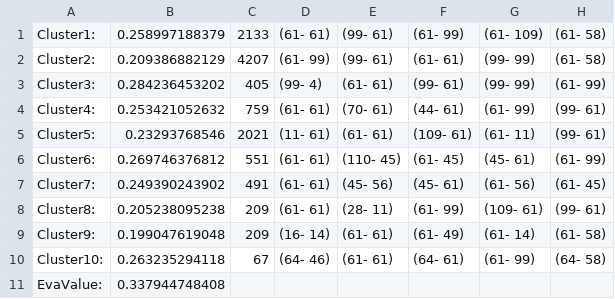
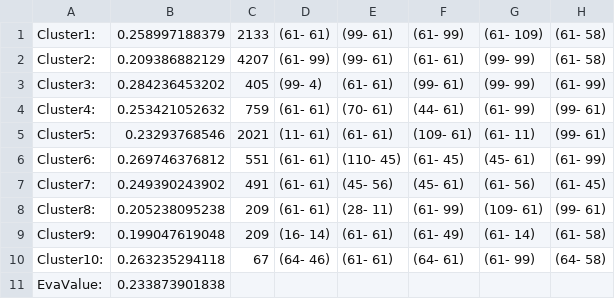
Before and after one commit to KPY1234/NMF, a CSV file: NewClusterResult/H_10_1e-8_refined_cluster_topPattern20_EvaluateResultRefined.csv (was NewClusterResult/H_10_1e-8_topPattern20_EvaluateResultRefined.csv), drawn as a sheet; only a part is shown; the diff names each change by its address in the sheet, - before the commit and + after, or states it on an @@ line.

```diff
--- a/NewClusterResult/H_10_1e-8_topPattern20_EvaluateResultRefined.csv
+++ b/NewClusterResult/H_10_1e-8_refined_cluster_topPattern20_EvaluateResultRefined.csv
-B11: 0.337944748408
+B11: 0.233873901838
```
Also changed, not shown: NewClusterResult/H_8_1e-8_refined_cluster_topPattern3_EvaluateResultRefined.csv, NewClusterResult/H_8_1e-8_refined_cluster_topPattern5_EvaluateResultRefined.csv, 32 other files.
